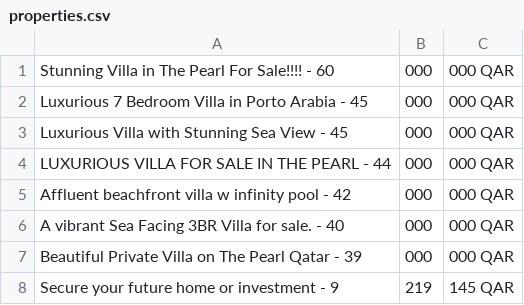
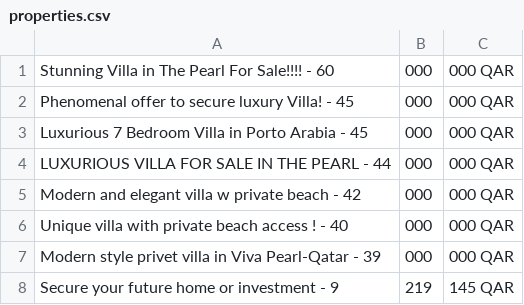
Before and after one commit to nomi474/PropertyFinderAutomation, a CSV file: properties.csv, drawn as a sheet.

```diff
--- a/properties.csv
+++ b/properties.csv
@@ -1,8 +1,8 @@
 Stunning Villa in The Pearl For Sale!!!! - 60,000,000 QAR
+Phenomenal offer to secure luxury Villa! - 45,000,000 QAR
 Luxurious 7 Bedroom Villa in Porto Arabia - 45,000,000 QAR
-Luxurious Villa with Stunning Sea View - 45,000,000 QAR
 LUXURIOUS VILLA FOR SALE IN THE PEARL - 44,000,000 QAR
-Affluent beachfront villa w infinity pool - 42,000,000 QAR
-A vibrant Sea Facing 3BR Villa for sale. - 40,000,000 QAR
-Beautiful Private Villa on The Pearl Qatar - 39,000,000 QAR
+Modern and elegant villa w private beach - 42,000,000 QAR
+Unique villa with private beach access ! - 40,000,000 QAR
+Modern style privet villa in Viva Pearl-Qatar - 39,000,000 QAR
 Secure your future home or investment - 9,219,145 QAR
```
Also changed, not shown: 7 other files.
